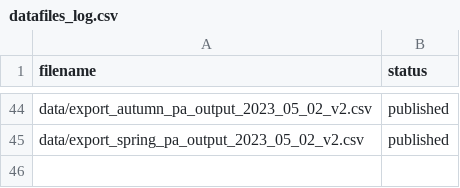
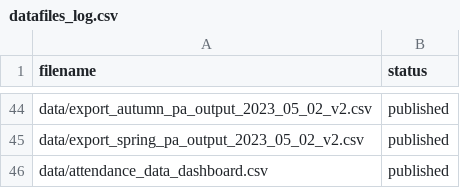
Before and after one commit to dfe-analytical-services/attendance-data-dashboard, a CSV file: datafiles_log.csv, drawn as a sheet; only a part is shown, gaps mark what is left out; the diff names each change by its address in the sheet, - before the commit and + after, or states it on an @@ line.

```diff
--- a/datafiles_log.csv
+++ b/datafiles_log.csv
+row 46: data/attendance_data_dashboard.csv | published
```
Also changed, not shown: 4 other files.
